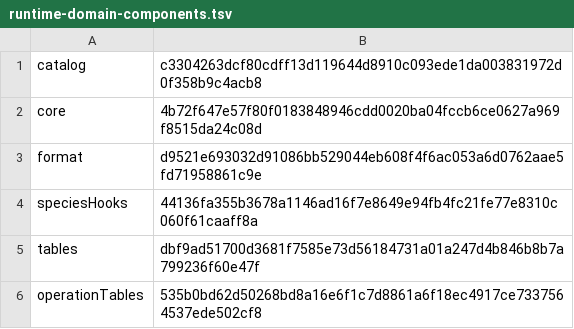
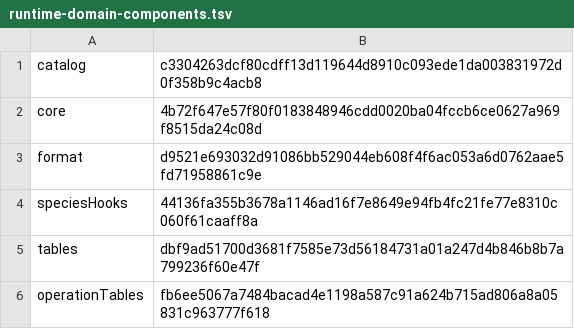
Before and after one commit to sensey12-mm/Maestro, a TSV file: src/main/resources/com/maestroai/training/runtime-domain-components.tsv, drawn as a sheet.

```diff
--- a/src/main/resources/com/maestroai/training/runtime-domain-components.tsv
+++ b/src/main/resources/com/maestroai/training/runtime-domain-components.tsv
@@ -5,2 +5,2 @@ speciesHooks	44136fa355b3678a1146ad16f7e8649e94fb4fc21fe77e8310c060f61caaff8a
 tables	dbf9ad51700d3681f7585e73d56184731a01a247d4b846b8b7a799236f60e47f
-operationTables	535b0bd62d50268bd8a16e6f1c7d8861a6f18ec4917ce7337564537ede502cf8
+operationTables	fb6ee5067a7484bacad4e1198a587c91a624b715ad806a8a05831c963777f618
```
Also changed, not shown: src/main/resources/com/maestroai/training/runtime-pack-components.tsv, src/main/resources/com/maestroai/training/runtime-pack-reload-components.tsv, 16 other files.
